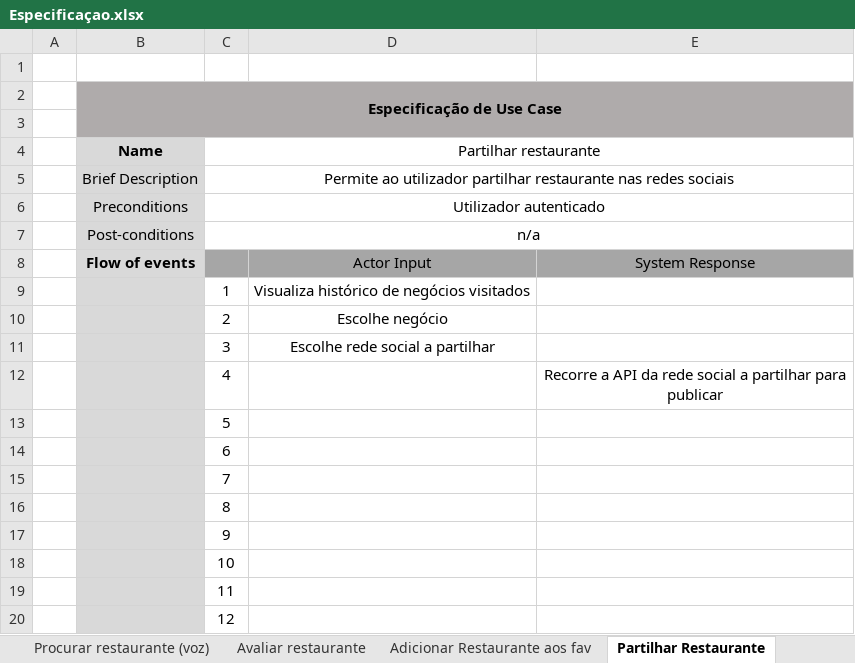
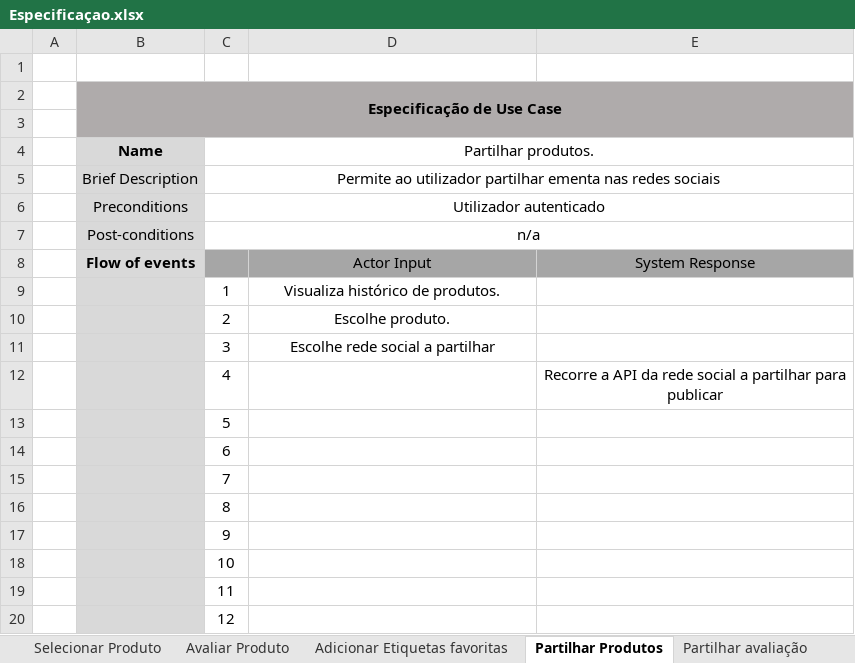
Before and after one commit to jbdreis/li4-1617, an Excel workbook: 2ª Fase/Diagramas/Especificaçao.xlsx, sheet Partilhar Produtos, drawn as a sheet; values as stored, in another font and other column widths than the file's, no borders; the diff names each change by its address in the sheet, - before the commit and + after, or states it on an @@ line.

```diff
--- a/2ª Fase/Diagramas/Especificaçao.xlsx (sheet Partilhar Produtos)
+++ b/2ª Fase/Diagramas/Especificaçao.xlsx (sheet Partilhar Produtos)
-sheet tab: Avaliar restaurante
+sheet tab: Avaliar Produto
-sheet tab: Adicionar Restaurante aos fav
+sheet tab: Adicionar Etiquetas favoritas
-sheet tab: Partilhar Restaurante
+sheet tab: Partilhar Produtos
+sheet tab: Selecionar Produto
-C4: Partilhar restaurante
+C4: Partilhar produtos.
-C5 (Partilhar produtos.): …utilizador partilhar restaurante nas redes…
+C5 (Partilhar produtos.): …utilizador partilhar ementa nas redes…
-D9: Visualiza histórico de negócios visitados
+D9: Visualiza histórico de produtos.
-D10: Escolhe negócio
+D10: Escolhe produto.
```
Also changed, not shown: sheet Procurar produto - via teclado, sheet Procurar produto - via voz, sheet Adicionar Etiquetas favoritas, sheet Avaliar Produto, sheet Partilhar avaliação, other sheet tabs, 5 other files.
